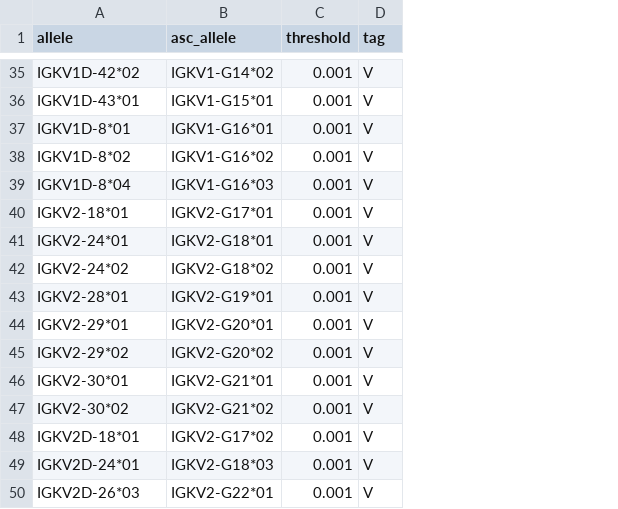
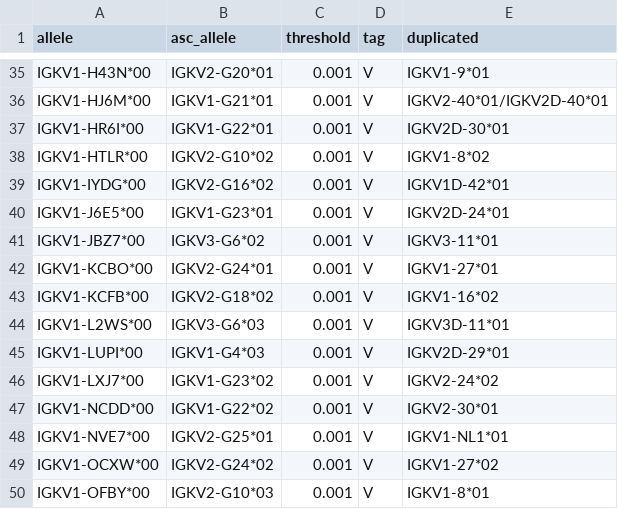
Before and after one commit to yaarilab/PIgLET_training_IGK, a TSV file: piglet_files/allele_threshold_table_ogrdb.tsv, drawn as a sheet; only a part is shown, gaps mark what is left out; the diff covers the shown part only; the diff names each change by its address in the sheet, - before the commit and + after, or states it on an @@ line.

```diff
--- a/piglet_files/allele_threshold_table_ogrdb.tsv
+++ b/piglet_files/allele_threshold_table_ogrdb.tsv
+column E (duplicated), rows 35-50: IGKV1-9*01 | IGKV2-40*01/IGKV2D-40*01 | IGKV2D-30*01 | IGKV1-8*02 | IGKV1D-42*01 | IGKV2D-24*01 | IGKV3-11*01 | IGKV1-27*01 | IGKV1-16*02 | IGKV3D-11*01 | IGKV2D-29*01 | IGKV2-24*02 | IGKV2-30*01 | IGKV1-NL1*01 | IGKV1-27*02 | IGKV1-8*01
-A35 (allele): IGKV1D-42*02
+A35 (allele): IGKV1-H43N*00
-B35 (asc_allele): IGKV1-G14*02
+B35 (asc_allele): IGKV2-G20*01
-A36 (allele): IGKV1D-43*01
+A36 (allele): IGKV1-HJ6M*00
-B36 (asc_allele): IGKV1-G15*01
+B36 (asc_allele): IGKV1-G21*01
-A37 (allele): IGKV1D-8*01
+A37 (allele): IGKV1-HR6I*00
-B37 (asc_allele): IGKV1-G16*01
+B37 (asc_allele): IGKV1-G22*01
-A38 (allele): IGKV1D-8*02
+A38 (allele): IGKV1-HTLR*00
-B38 (asc_allele): IGKV1-G16*02
+B38 (asc_allele): IGKV2-G10*02
-A39 (allele): IGKV1D-8*04
+A39 (allele): IGKV1-IYDG*00
-B39 (asc_allele): IGKV1-G16*03
+B39 (asc_allele): IGKV2-G16*02
-A40 (allele): IGKV2-18*01
+A40 (allele): IGKV1-J6E5*00
-B40 (asc_allele): IGKV2-G17*01
+B40 (asc_allele): IGKV1-G23*01
-A41 (allele): IGKV2-24*01
+A41 (allele): IGKV1-JBZ7*00
-B41 (asc_allele): IGKV2-G18*01
+B41 (asc_allele): IGKV3-G6*02
-A42 (allele): IGKV2-24*02
+A42 (allele): IGKV1-KCBO*00
-B42 (asc_allele): IGKV2-G18*02
+B42 (asc_allele): IGKV2-G24*01
-A43 (allele): IGKV2-28*01
+A43 (allele): IGKV1-KCFB*00
-B43 (asc_allele): IGKV2-G19*01
+B43 (asc_allele): IGKV2-G18*02
-A44 (allele): IGKV2-29*01
+A44 (allele): IGKV1-L2WS*00
-B44 (asc_allele): IGKV2-G20*01
+B44 (asc_allele): IGKV3-G6*03
-A45 (allele): IGKV2-29*02
+A45 (allele): IGKV1-LUPI*00
-B45 (asc_allele): IGKV2-G20*02
+B45 (asc_allele): IGKV1-G4*03
-A46 (allele): IGKV2-30*01
+A46 (allele): IGKV1-LXJ7*00
-B46 (asc_allele): IGKV2-G21*01
+B46 (asc_allele): IGKV1-G23*02
-A47 (allele): IGKV2-30*02
+A47 (allele): IGKV1-NCDD*00
-B47 (asc_allele): IGKV2-G21*02
+B47 (asc_allele): IGKV1-G22*02
-A48 (allele): IGKV2D-18*01
+A48 (allele): IGKV1-NVE7*00
-B48 (asc_allele): IGKV2-G17*02
+B48 (asc_allele): IGKV2-G25*01
-A49 (allele): IGKV2D-24*01
+A49 (allele): IGKV1-OCXW*00
-B49 (asc_allele): IGKV2-G18*03
+B49 (asc_allele): IGKV2-G24*02
-A50 (allele): IGKV2D-26*03
+A50 (allele): IGKV1-OFBY*00
-B50 (asc_allele): IGKV2-G22*01
+B50 (asc_allele): IGKV2-G10*03
```
Also changed, not shown: 106 edited cells elsewhere in this file, 3 other files.
